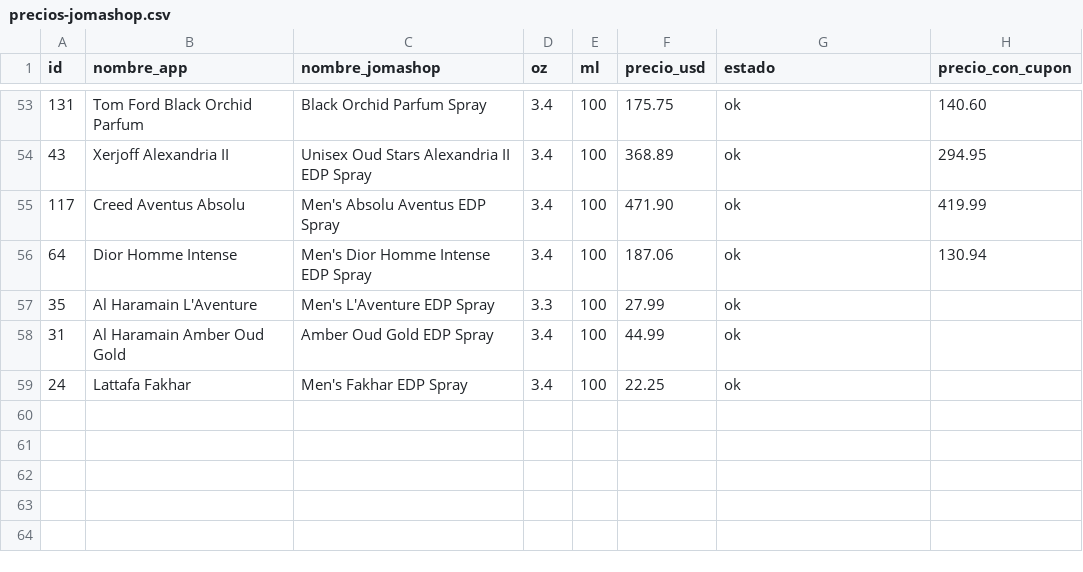
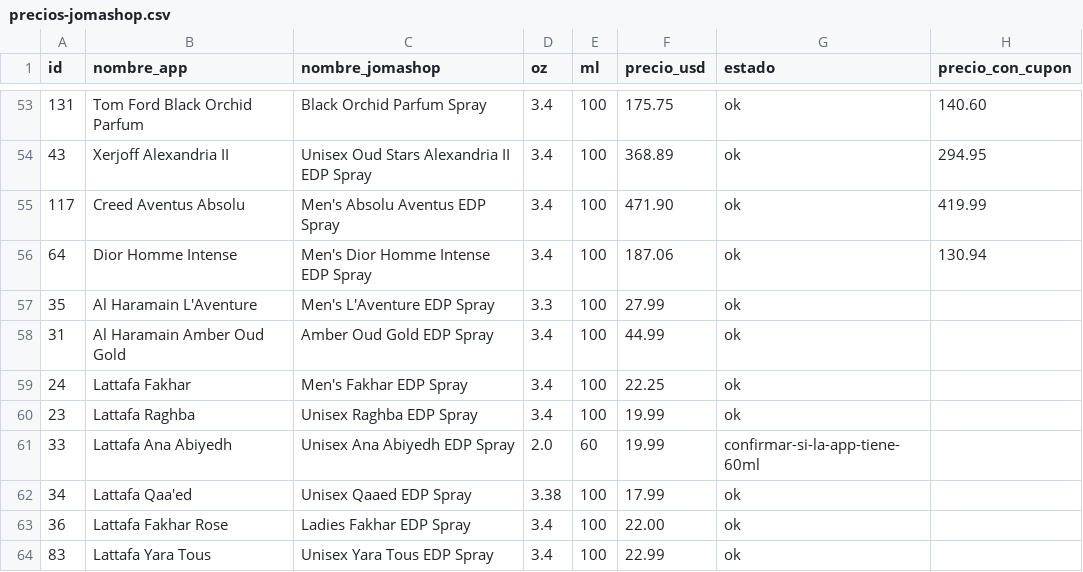
Before and after one commit to kepena/buscador_perfumes, a CSV file: precios-jomashop.csv, drawn as a sheet; only a part is shown, gaps mark what is left out; the diff names each change by its address in the sheet, - before the commit and + after, or states it on an @@ line.

```diff
--- a/precios-jomashop.csv
+++ b/precios-jomashop.csv
+row 60: 23 | Lattafa Raghba | Unisex Raghba EDP Spray | 3.4 | 100 | 19.99 | ok
+row 61: 33 | Lattafa Ana Abiyedh | Unisex Ana Abiyedh EDP Spray | 2.0 | 60 | 19.99 | confirmar-si-la-app-tiene-60ml
+row 62: 34 | Lattafa Qaa'ed | Unisex Qaaed EDP Spray | 3.38 | 100 | 17.99 | ok
+row 63: 36 | Lattafa Fakhar Rose | Ladies Fakhar EDP Spray | 3.4 | 100 | 22.00 | ok
+row 64: 83 | Lattafa Yara Tous | Unisex Yara Tous EDP Spray | 3.4 | 100 | 22.99 | ok
```
